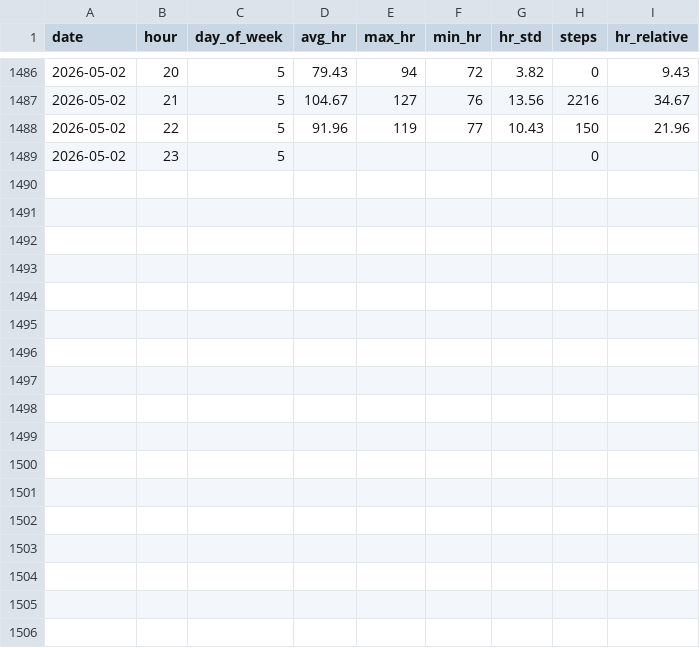
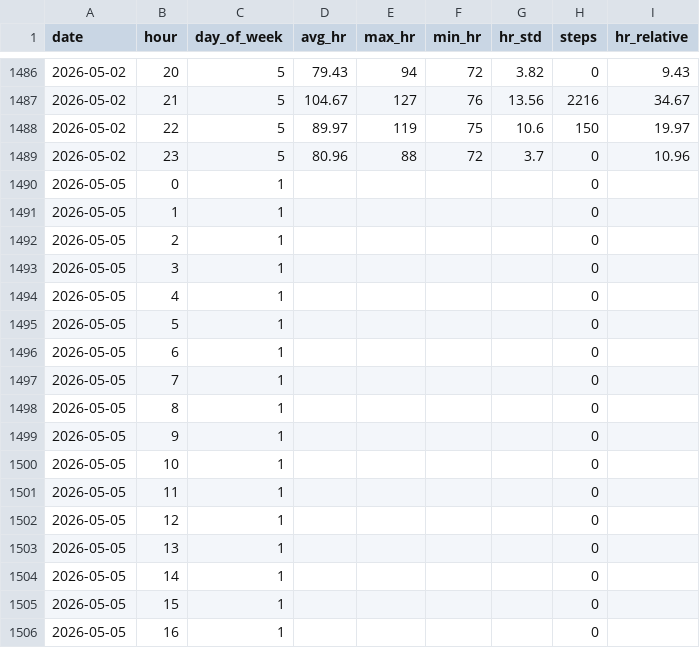
Before and after one commit to riyaaryan2004/minor2, a CSV file: Minor_1/ml/data/hourly_data.csv, drawn as a sheet; only a part is shown, gaps mark what is left out; the diff covers the shown part only.

```diff
--- a/Minor_1/ml/data/hourly_data.csv
+++ b/Minor_1/ml/data/hourly_data.csv
@@ -1487,3 +1487,20 @@ date,hour,day_of_week,avg_hr,max_hr,min_hr,hr_std,steps,hr_relative
 2026-05-02,21,5,104.67,127,76,13.56,2216,34.67
-2026-05-02,22,5,91.96,119,77,10.43,150,21.96
-2026-05-02,23,5,,,,,0,
+2026-05-02,22,5,89.97,119,75,10.6,150,19.97
+2026-05-02,23,5,80.96,88,72,3.7,0,10.96
+2026-05-05,0,1,,,,,0,
+2026-05-05,1,1,,,,,0,
+2026-05-05,2,1,,,,,0,
+2026-05-05,3,1,,,,,0,
+2026-05-05,4,1,,,,,0,
+2026-05-05,5,1,,,,,0,
+2026-05-05,6,1,,,,,0,
+2026-05-05,7,1,,,,,0,
+2026-05-05,8,1,,,,,0,
+2026-05-05,9,1,,,,,0,
+2026-05-05,10,1,,,,,0,
+2026-05-05,11,1,,,,,0,
+2026-05-05,12,1,,,,,0,
+2026-05-05,13,1,,,,,0,
+2026-05-05,14,1,,,,,0,
+2026-05-05,15,1,,,,,0,
+2026-05-05,16,1,,,,,0,
```
Also changed, not shown: 7 added rows elsewhere in this file, Minor_1/ml/data/daily_data.csv, 9 other files.
